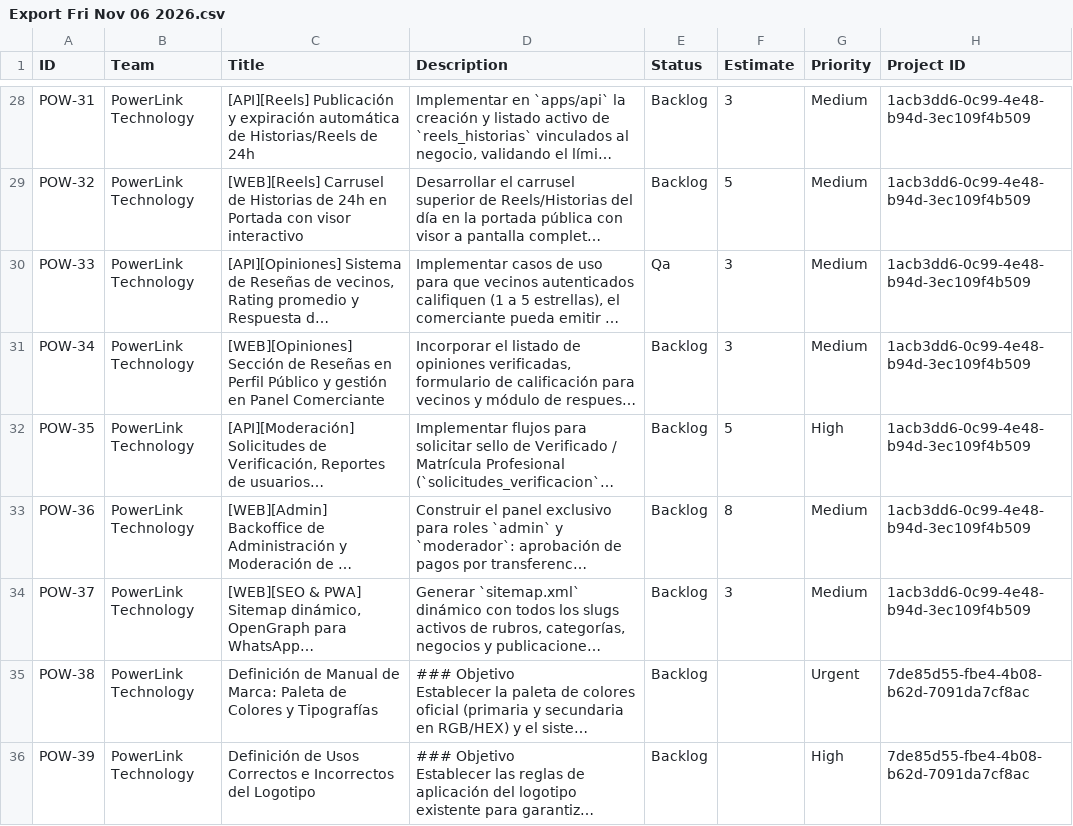
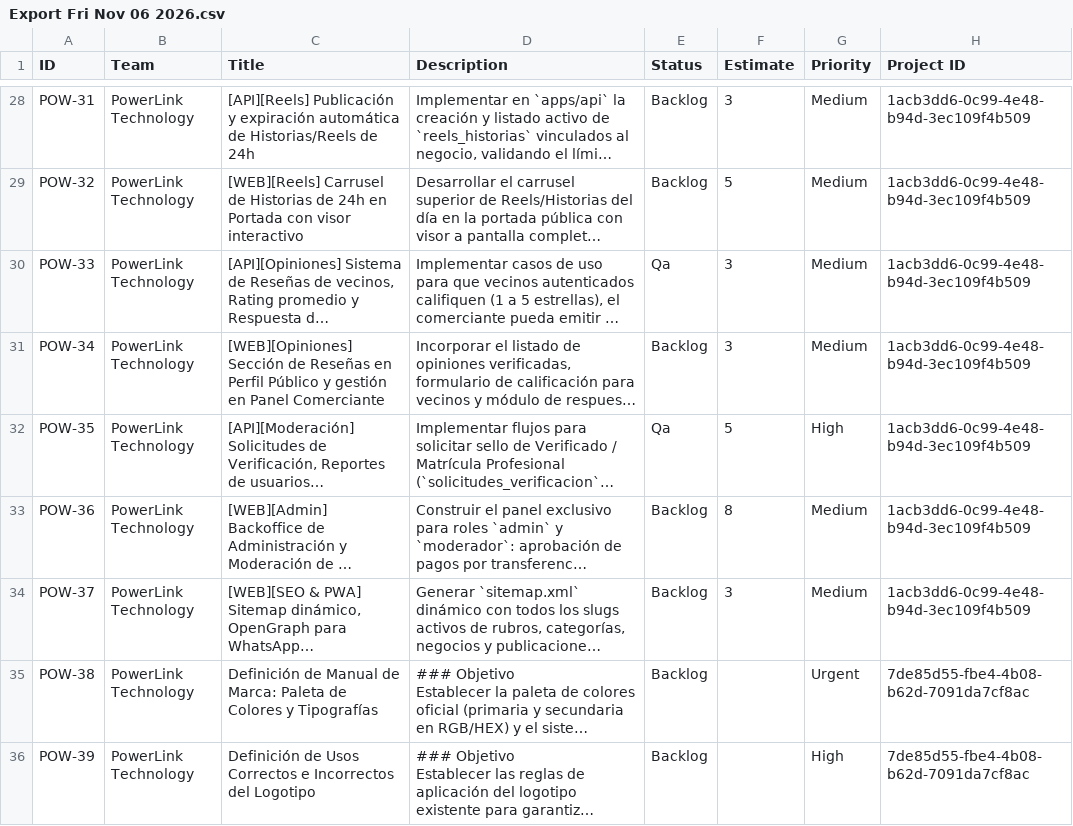
Before and after one commit to emilianogasco1999/mi-alberdi, a CSV file: .doc/Export Fri Nov 06 2026.csv, drawn as a sheet; only a part is shown, gaps mark what is left out; long unchanged cells end in …; the diff names each change by its address in the sheet, - before the commit and + after, or states it on an @@ line.

```diff
--- a/.doc/Export Fri Nov 06 2026.csv
+++ b/.doc/Export Fri Nov 06 2026.csv
-E32 (Status): Backlog
+E32 (Status): Qa
```
Also changed, not shown: 24 other files.
